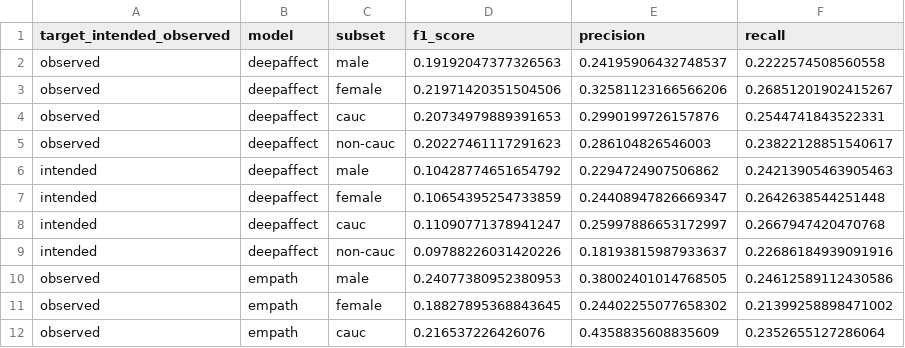
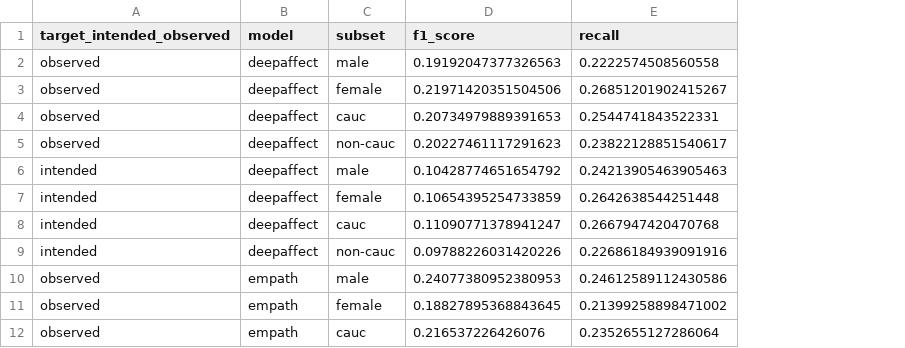
Before and after one commit to kingsleykuan/speech-recognition-bias, a CSV file: bias_results/commercial/commercial_models.csv, drawn as a sheet; only a part is shown; the diff names each change by its address in the sheet, - before the commit and + after, or states it on an @@ line.

```diff
--- a/bias_results/commercial/commercial_models.csv
+++ b/bias_results/commercial/commercial_models.csv
-column E (precision), rows 2-12: 0.24195906432748537 | 0.32581123166566206 | 0.2990199726157876 | 0.286104826546003 | 0.2294724907506862 | 0.24408947826669347 | 0.25997886653172997 | 0.18193815987933637 | 0.38002401014768505 | 0.24402255077658302 | 0.4358835608835609
```
Also changed, not shown: bias_results/user/user_models.csv, 4 other files.
